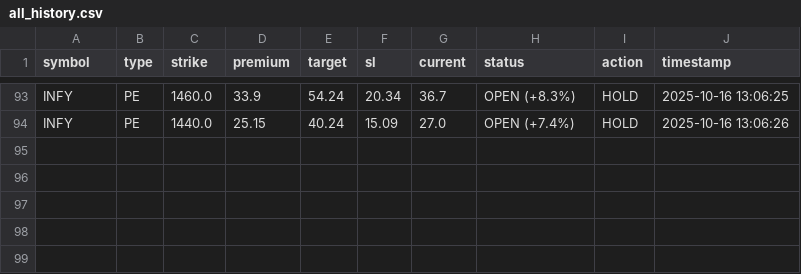
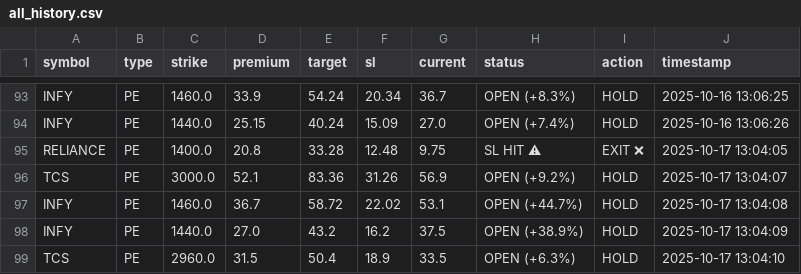
Before and after one commit to Vishalsnw/NIFTY_OPTIONS, a CSV file: all_history.csv, drawn as a sheet; only a part is shown, gaps mark what is left out; the diff names each change by its address in the sheet, - before the commit and + after, or states it on an @@ line.

```diff
--- a/all_history.csv
+++ b/all_history.csv
+row 95: RELIANCE | PE | 1400.0 | 20.8 | 33.28 | 12.48 | 9.75 | SL HIT ⚠ | EXIT ❌ | 2025-10-17 13:04:05
+row 96: TCS | PE | 3000.0 | 52.1 | 83.36 | 31.26 | 56.9 | OPEN (+9.2%) | HOLD | 2025-10-17 13:04:07
+row 97: INFY | PE | 1460.0 | 36.7 | 58.72 | 22.02 | 53.1 | OPEN (+44.7%) | HOLD | 2025-10-17 13:04:08
+row 98: INFY | PE | 1440.0 | 27.0 | 43.2 | 16.2 | 37.5 | OPEN (+38.9%) | HOLD | 2025-10-17 13:04:09
+row 99: TCS | PE | 2960.0 | 31.5 | 50.4 | 18.9 | 33.5 | OPEN (+6.3%) | HOLD | 2025-10-17 13:04:10
```
